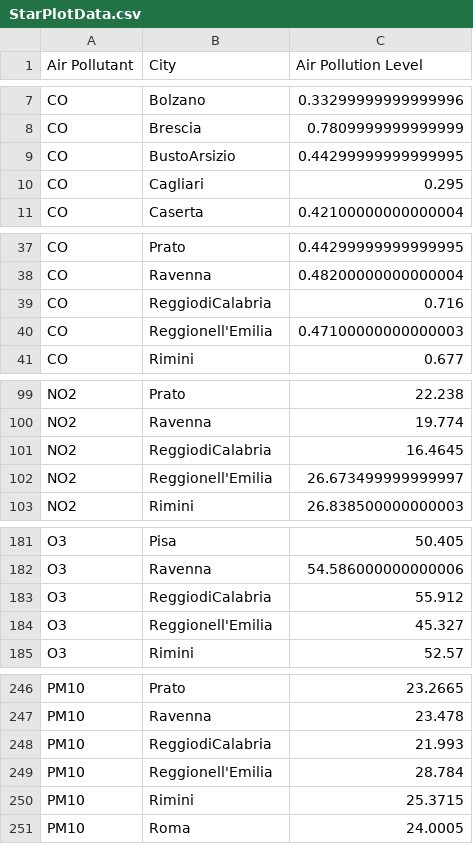
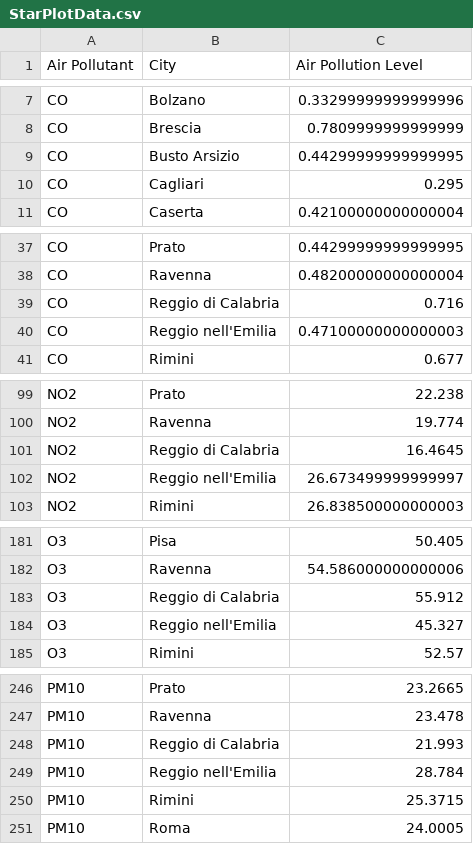
Before and after one commit to parwal-lp/EnVis, a CSV file: StarPlotData.csv, drawn as a sheet; only a part is shown, gaps mark what is left out; the diff covers the shown part only.

```diff
--- a/StarPlotData.csv
+++ b/StarPlotData.csv
@@ -8,3 +8,3 @@ CO,Bolzano,0.33299999999999996
 CO,Brescia,0.7809999999999999
-CO,BustoArsizio,0.44299999999999995
+CO,Busto Arsizio,0.44299999999999995
 CO,Cagliari,0.295
@@ -38,4 +38,4 @@ CO,Prato,0.44299999999999995
 CO,Ravenna,0.48200000000000004
-CO,ReggiodiCalabria,0.716
-CO,Reggionell'Emilia,0.47100000000000003
+CO,Reggio di Calabria,0.716
+CO,Reggio nell'Emilia,0.47100000000000003
 CO,Rimini,0.677
@@ -100,4 +100,4 @@ NO2,Prato,22.238
 NO2,Ravenna,19.774
-NO2,ReggiodiCalabria,16.4645
-NO2,Reggionell'Emilia,26.673499999999997
+NO2,Reggio di Calabria,16.4645
+NO2,Reggio nell'Emilia,26.673499999999997
 NO2,Rimini,26.838500000000003
@@ -182,4 +182,4 @@ O3,Pisa,50.405
 O3,Ravenna,54.586000000000006
-O3,ReggiodiCalabria,55.912
-O3,Reggionell'Emilia,45.327
+O3,Reggio di Calabria,55.912
+O3,Reggio nell'Emilia,45.327
 O3,Rimini,52.57
@@ -247,4 +247,4 @@ PM10,Prato,23.2665
 PM10,Ravenna,23.478
-PM10,ReggiodiCalabria,21.993
-PM10,Reggionell'Emilia,28.784
+PM10,Reggio di Calabria,21.993
+PM10,Reggio nell'Emilia,28.784
 PM10,Rimini,25.3715
```
Also changed, not shown: 12 edited cells elsewhere in this file, BarChartData.csv.
